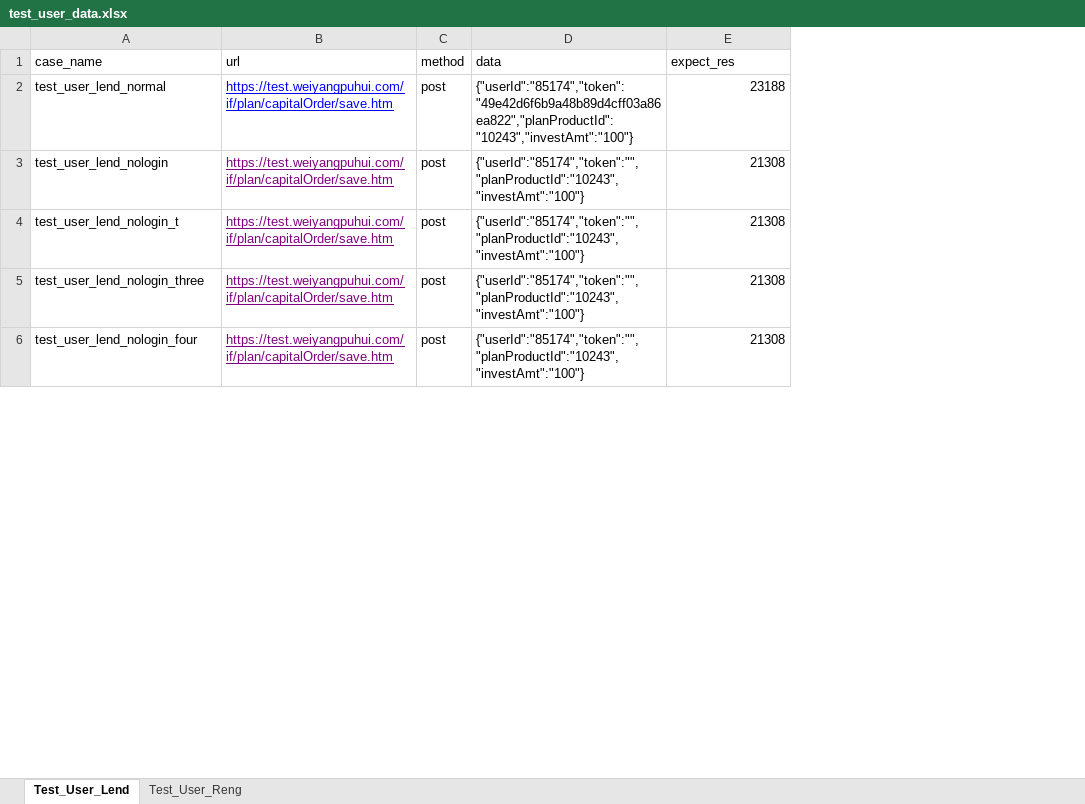
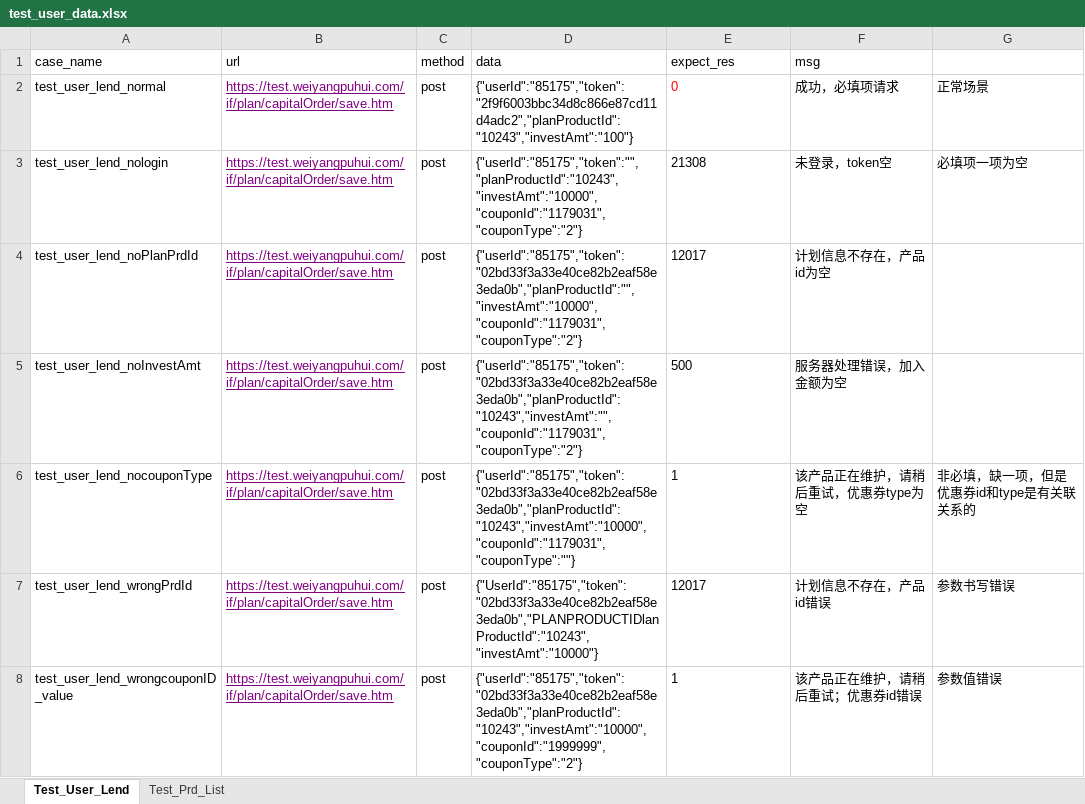
Before and after one commit to Adastart/test_api, an Excel workbook: data/test_user_data.xlsx, sheet Test_User_Lend, drawn as a sheet; only a part is shown; values as stored, in another font and other column widths than the file's, no borders; addresses are those after the commit; the diff covers the shown part only; the diff names each change by its address in the sheet, - before the commit and + after, or states it on an @@ line.

```diff
--- a/data/test_user_data.xlsx (sheet Test_User_Lend)
+++ b/data/test_user_data.xlsx (sheet Test_User_Lend)
-sheet tab: Test_User_Reng
+sheet tab: Test_Prd_List
+column F (msg), rows 2-5: 成功，必填项请求 | 未登录，token空 | 计划信息不存在，产品id为空 | 服务器处理错误，加入金额为空; row 8: 该产品正在维护，请稍后重试；优惠券id错误
+column G, rows 2-3: 正常场景 | 必填项一项为空; row 8: 参数值错误
-B2 text colour: #0000FF
+B2 text colour: #800080
-D2 (data): {"userId":"85174","token":"49e42d6f6b9a48b89d4cff03a86ea822","planProductId":"10243","investAmt":"100"}
+D2 (data): {"userId":"85175","token":"2f9f6003bbc34d8c866e87cd11d4adc2","planProductId":"10243","investAmt":"100"}
-E2 (expect_res): 23188
+E2 (expect_res): 0
-E2:E5 alignment: right
+E2:E5 alignment: left
-E2 text colour: black
+E2 text colour: #FF0000
-D3 (data): {"userId":"85174","token":"","planProductId":"10243","investAmt":"100"}
+D3 (data): {"userId":"85175","token":"","planProductId":"10243","investAmt":"10000","couponId":"1179031","couponType":"2"}
-A4 (case_name): test_user_lend_nologin_t
+A4 (case_name): test_user_lend_noPlanPrdId
-D4 (data): {"userId":"85174","token":"","planProductId":"10243","investAmt":"100"}
+D4 (data): {"userId":"85175","token":"02bd33f3a33e40ce82b2eaf58e3eda0b","planProductId":"","investAmt":"10000","couponId":"1179031","couponType":"2"}
-E4 (expect_res): 21308
+E4 (expect_res): 12017
-A5 (case_name): test_user_lend_nologin_three
+A5 (case_name): test_user_lend_noInvestAmt
-D5 (data): {"userId":"85174","token":"","planProductId":"10243","investAmt":"100"}
+D5 (data): {"userId":"85175","token":"02bd33f3a33e40ce82b2eaf58e3eda0b","planProductId":"10243","investAmt":"","couponId":"1179031","couponType":"2"}
-E5 (expect_res): 21308
+E5 (expect_res): 500
+row 6: test_user_lend_nocouponType | https://test.weiyangpuhui.com/if/plan/capitalOrder/save.htm | post | {"userId":"85175","token":"02bd33f3a33e40ce82b2eaf58e3eda0b","planProductId":"10243","investAmt":"10000","couponId":"1179031","couponType":""} | 1 | 该产品正在维护，请稍后重试，优惠券type为空 | 非必填，缺一项，但是优惠券id和type是有关联关系的
+row 7: test_user_lend_wrongPrdId | https://test.weiyangpuhui.com/if/plan/capitalOrder/save.htm | post | {"UserId":"85175","token":"02bd33f3a33e40ce82b2eaf58e3eda0b","PLANPRODUCTIDlanProductId":"10243","investAmt":"10000"} | 12017 | 计划信息不存在，产品id错误 | 参数书写错误
-A8 (case_name): test_user_lend_nologin_four
+A8 (case_name): test_user_lend_wrongcouponID_value
-D8 (data): {"userId":"85174","token":"","planProductId":"10243","investAmt":"100"}
+D8 (data): {"userId":"85175","token":"02bd33f3a33e40ce82b2eaf58e3eda0b","planProductId":"10243","investAmt":"10000","couponId":"1999999","couponType":"2"}
-E8 (expect_res): 21308
+E8 (expect_res): 1
-E8 alignment: right
+E8 alignment: left
```
Also changed, not shown: 5 added rows, 3 edited cells and cell formats elsewhere in this sheet, sheet Test_Prd_List, 5 other files.
